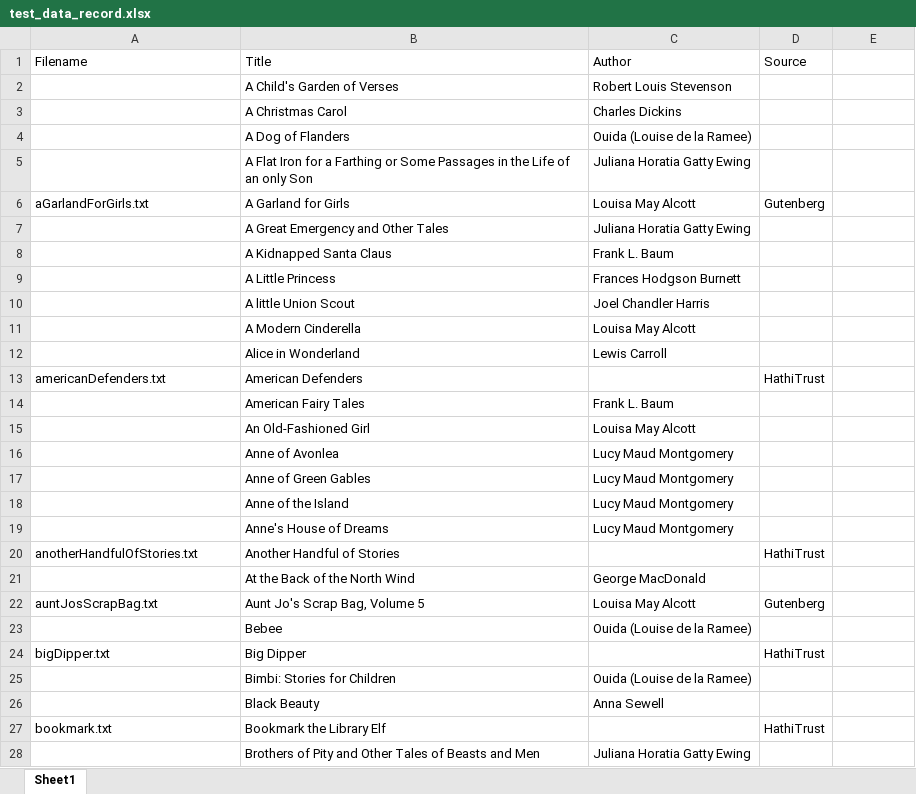
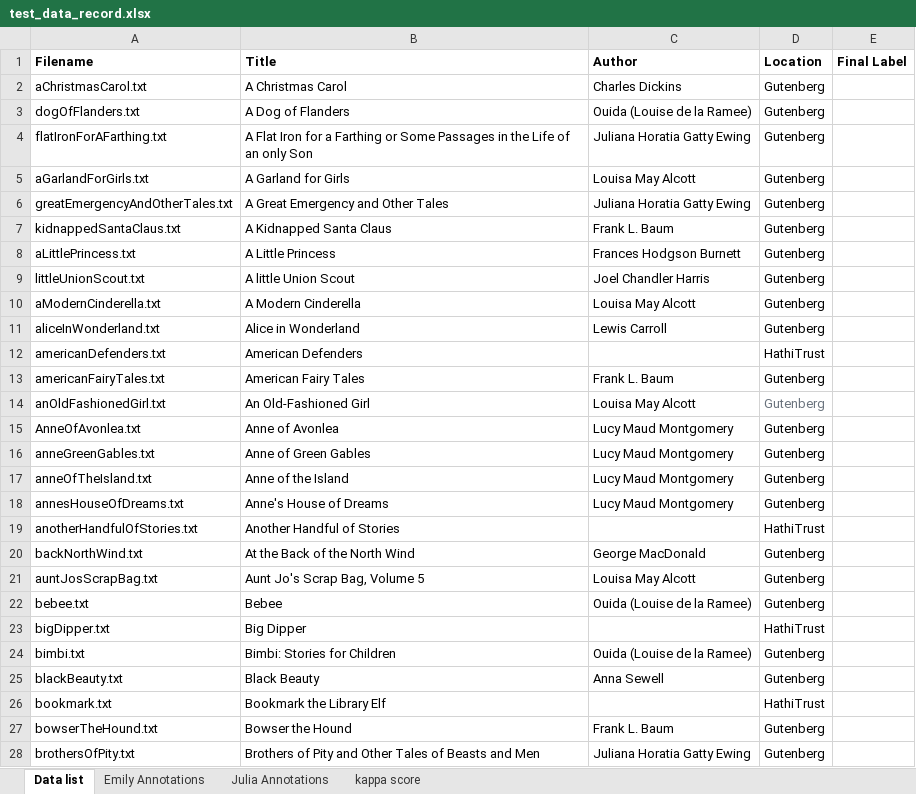
Before and after one commit to emilyfountain/nlpfinal, an Excel workbook: test_data_record.xlsx, sheet Data list, drawn as a sheet; only a part is shown; values as stored, in another font and other column widths than the file's, no borders; removed rows and columns are numbered as before the commit, all else as after; the diff covers the shown part only; the diff names each change by its address in the sheet, - before the commit and + after, or states it on an @@ line.

```diff
--- a/test_data_record.xlsx (sheet Data list)
+++ b/test_data_record.xlsx (sheet Data list)
-sheet tab: Sheet1
+sheet tab: Data list
+sheet tab: Emily Annotations
+sheet tab: Julia Annotations
+sheet tab: kappa score
-A1:D1 bold: off
+A1:D1 bold: on
-D1: Source
+D1: Location
-E1: (empty)
+E1: Final Label
-row 2:  | A Child's Garden of Verses | Robert Louis Stevenson
-A2 (Filename): (empty)
+A2 (Filename): aChristmasCarol.txt
-D2:D4 (Location): (empty)
+D2:D4 (Location): Gutenberg
-A3 (Filename): (empty)
+A3 (Filename): dogOfFlanders.txt
-A4 (Filename): (empty)
+A4 (Filename): flatIronForAFarthing.txt
-A6 (Filename): (empty)
+A6 (Filename): greatEmergencyAndOtherTales.txt
-D6:D11 (Location): (empty)
+D6:D11 (Location): Gutenberg
-A7 (Filename): (empty)
+A7 (Filename): kidnappedSantaClaus.txt
-A8 (Filename): (empty)
+A8 (Filename): aLittlePrincess.txt
-A9 (Filename): (empty)
+A9 (Filename): littleUnionScout.txt
-A10 (Filename): (empty)
+A10 (Filename): aModernCinderella.txt
-A11 (Filename): (empty)
+A11 (Filename): aliceInWonderland.txt
-A13 (Filename): (empty)
+A13 (Filename): americanFairyTales.txt
-D13:D18 (Location): (empty)
+D13:D18 (Location): Gutenberg
-A14 (Filename): (empty)
+A14 (Filename): anOldFashionedGirl.txt
-A15 (Filename): (empty)
+A15 (Filename): AnneOfAvonlea.txt
-A16 (Filename): (empty)
+A16 (Filename): anneGreenGables.txt
-A17 (Filename): (empty)
+A17 (Filename): anneOfTheIsland.txt
-A18 (Filename): (empty)
+A18 (Filename): annesHouseOfDreams.txt
-A20 (Filename): (empty)
+A20 (Filename): backNorthWind.txt
-D20 (Location): (empty)
+D20 (Location): Gutenberg
-A22 (Filename): (empty)
+A22 (Filename): bebee.txt
-D22 (Location): (empty)
+D22 (Location): Gutenberg
-A24 (Filename): (empty)
+A24 (Filename): bimbi.txt
-D24:D25 (Location): (empty)
+D24:D25 (Location): Gutenberg
-A25 (Filename): (empty)
+A25 (Filename): blackBeauty.txt
+row 27: bowserTheHound.txt | Bowser the Hound | Frank L. Baum | Gutenberg
-A28 (Filename): (empty)
+A28 (Filename): brothersOfPity.txt
-D28 (Location): (empty)
+D28 (Location): Gutenberg
```
Also changed, not shown: 12 added rows, 12 removed rows and 325 edited cells elsewhere in this sheet.
